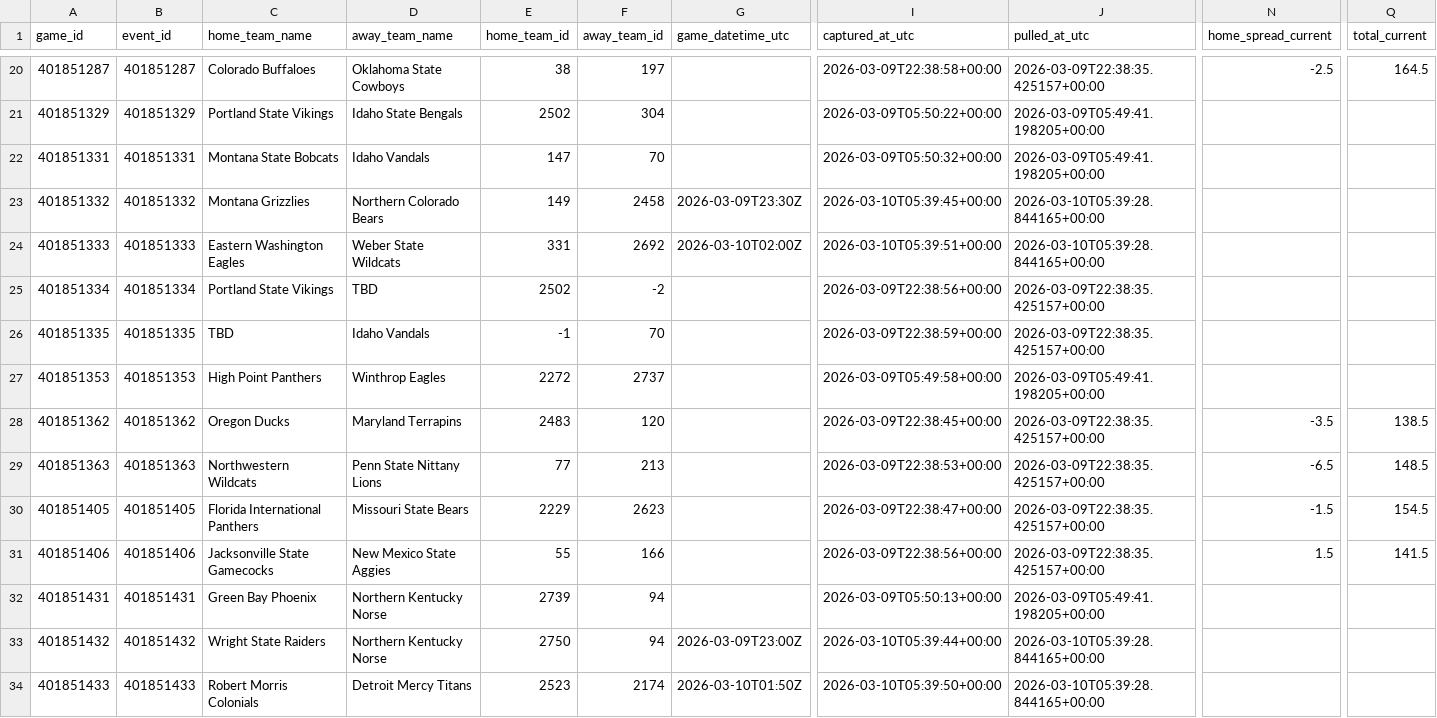
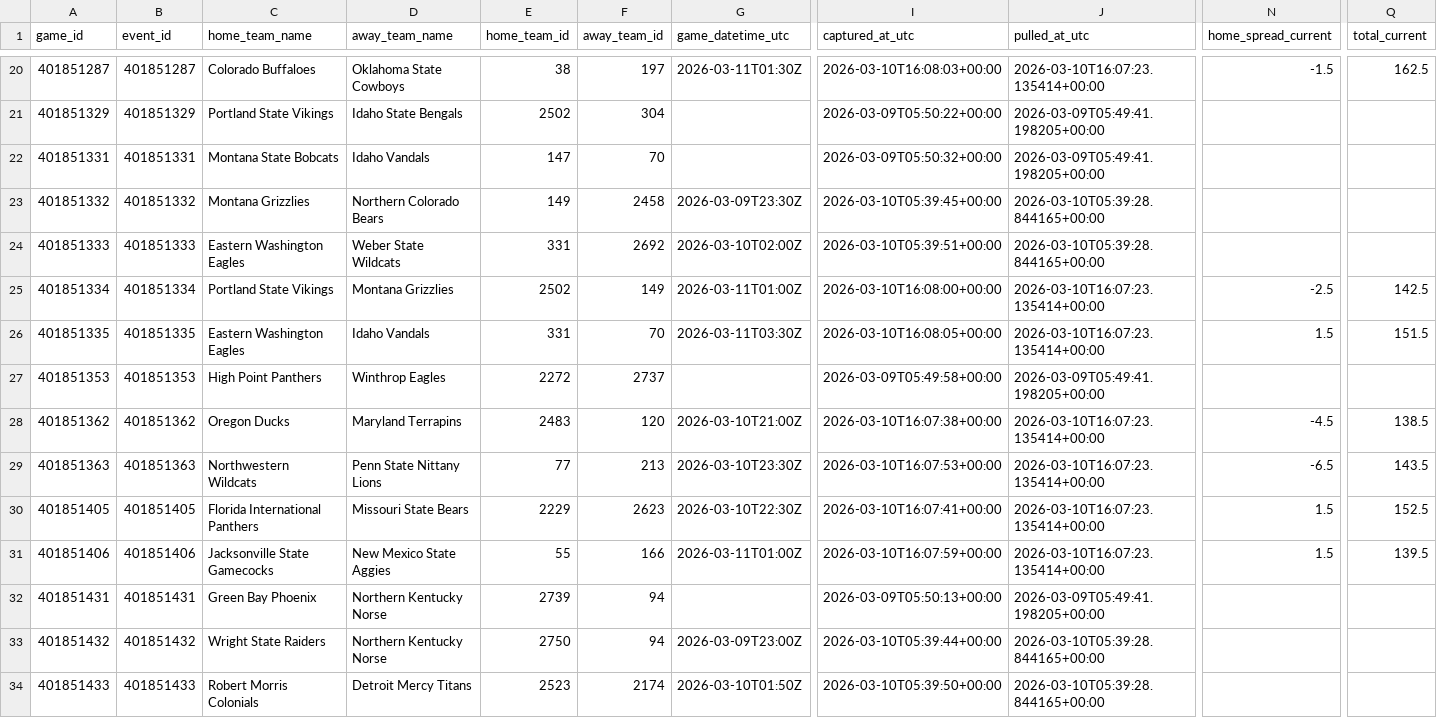
Before and after one commit to goldbondman/CBB.RD2, a CSV file: data/market_lines_latest.csv, drawn as a sheet; only a part is shown, gaps mark what is left out; the diff covers the shown part only; the diff names each change by its address in the sheet, - before the commit and + after, or states it on an @@ line.

```diff
--- a/data/market_lines_latest.csv
+++ b/data/market_lines_latest.csv
-G20 (game_datetime_utc): (empty)
+G20 (game_datetime_utc): 2026-03-11T01:30Z
-I20 (captured_at_utc): 2026-03-09T22:38:58+00:00
+I20 (captured_at_utc): 2026-03-10T16:08:03+00:00
-J20 (pulled_at_utc): 2026-03-09T22:38:35.425157+00:00
+J20 (pulled_at_utc): 2026-03-10T16:07:23.135414+00:00
-N20 (home_spread_current): -2.5
+N20 (home_spread_current): -1.5
-Q20 (total_current): 164.5
+Q20 (total_current): 162.5
-D25 (away_team_name): TBD
+D25 (away_team_name): Montana Grizzlies
-F25 (away_team_id): -2
+F25 (away_team_id): 149
-G25 (game_datetime_utc): (empty)
+G25 (game_datetime_utc): 2026-03-11T01:00Z
-I25 (captured_at_utc): 2026-03-09T22:38:56+00:00
+I25 (captured_at_utc): 2026-03-10T16:08:00+00:00
-J25:J26 (pulled_at_utc): 2026-03-09T22:38:35.425157+00:00
+J25:J26 (pulled_at_utc): 2026-03-10T16:07:23.135414+00:00
-N25 (home_spread_current): (empty)
+N25 (home_spread_current): -2.5
-Q25 (total_current): (empty)
+Q25 (total_current): 142.5
-C26 (home_team_name): TBD
+C26 (home_team_name): Eastern Washington Eagles
-E26 (home_team_id): -1
+E26 (home_team_id): 331
-G26 (game_datetime_utc): (empty)
+G26 (game_datetime_utc): 2026-03-11T03:30Z
-I26 (captured_at_utc): 2026-03-09T22:38:59+00:00
+I26 (captured_at_utc): 2026-03-10T16:08:05+00:00
-N26 (home_spread_current): (empty)
+N26 (home_spread_current): 1.5
-Q26 (total_current): (empty)
+Q26 (total_current): 151.5
-G28 (game_datetime_utc): (empty)
+G28 (game_datetime_utc): 2026-03-10T21:00Z
-I28 (captured_at_utc): 2026-03-09T22:38:45+00:00
+I28 (captured_at_utc): 2026-03-10T16:07:38+00:00
-J28:J31 (pulled_at_utc): 2026-03-09T22:38:35.425157+00:00
+J28:J31 (pulled_at_utc): 2026-03-10T16:07:23.135414+00:00
-N28 (home_spread_current): -3.5
+N28 (home_spread_current): -4.5
-G29 (game_datetime_utc): (empty)
+G29 (game_datetime_utc): 2026-03-10T23:30Z
-I29 (captured_at_utc): 2026-03-09T22:38:53+00:00
+I29 (captured_at_utc): 2026-03-10T16:07:53+00:00
-Q29 (total_current): 148.5
+Q29 (total_current): 143.5
-G30 (game_datetime_utc): (empty)
+G30 (game_datetime_utc): 2026-03-10T22:30Z
-I30 (captured_at_utc): 2026-03-09T22:38:47+00:00
+I30 (captured_at_utc): 2026-03-10T16:07:41+00:00
-N30 (home_spread_current): -1.5
+N30 (home_spread_current): 1.5
-Q30 (total_current): 154.5
+Q30 (total_current): 152.5
-G31 (game_datetime_utc): (empty)
+G31 (game_datetime_utc): 2026-03-11T01:00Z
-I31 (captured_at_utc): 2026-03-09T22:38:56+00:00
+I31 (captured_at_utc): 2026-03-10T16:07:59+00:00
-Q31 (total_current): 141.5
+Q31 (total_current): 139.5
```
Also changed, not shown: 99 edited cells elsewhere in this file, 3 other files.
